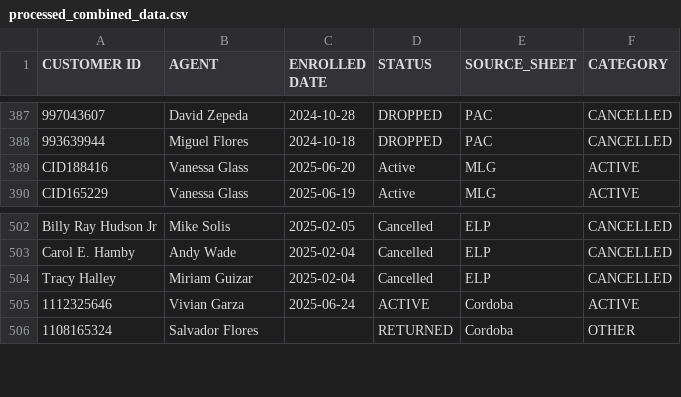
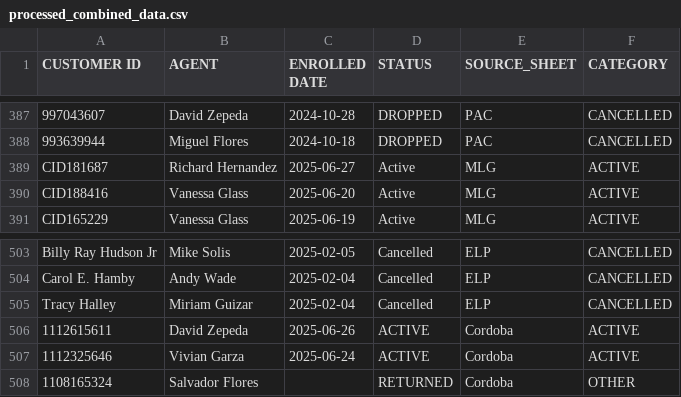
Before and after one commit to wiredijaelkuma/Python-G-Docs, a CSV file: processed_combined_data.csv, drawn as a sheet; only a part is shown, gaps mark what is left out; the diff names each change by its address in the sheet, - before the commit and + after, or states it on an @@ line.

Commit message:
data

```diff
--- a/processed_combined_data.csv
+++ b/processed_combined_data.csv
+row 389: CID181687 | Richard Hernandez | 2025-06-27 | Active | MLG | ACTIVE
+row 506: 1112615611 | David Zepeda | 2025-06-26 | ACTIVE | Cordoba | ACTIVE
```
